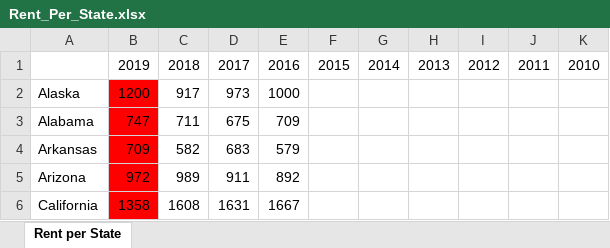
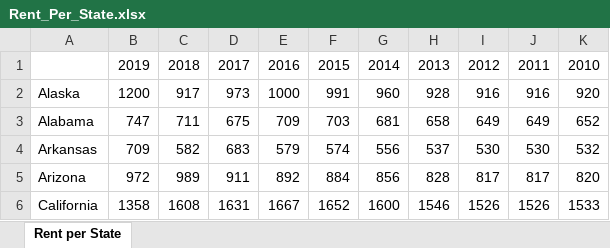
Before and after one commit to jaimebunay/team_3, an Excel workbook: Rent_Per_State.xlsx, sheet Rent per State, drawn as a sheet; only a part is shown; values as stored, in another font and other column widths than the file's, no borders; the diff covers the shown part only; the diff names each change by its address in the sheet, - before the commit and + after, or states it on an @@ line.

Commit message:
Finalizing Rent Per State 10 years, conf income

```diff
--- a/Rent_Per_State.xlsx (sheet Rent per State)
+++ b/Rent_Per_State.xlsx (sheet Rent per State)
-B2:B6 fill: #FF0000
+B2:B6 fill: none
-F2: (empty)
+F2: 991
-G2: (empty)
+G2: 960
-H2: (empty)
+H2: 928
-I2: (empty)
+I2: 916
-J2: (empty)
+J2: 916
-K2: (empty)
+K2: 920
-F3: (empty)
+F3: 703
-G3: (empty)
+G3: 681
-H3: (empty)
+H3: 658
-I3: (empty)
+I3: 649
-J3: (empty)
+J3: 649
-K3: (empty)
+K3: 652
-F4: (empty)
+F4: 574
-G4: (empty)
+G4: 556
-H4: (empty)
+H4: 537
-I4: (empty)
+I4: 530
-J4: (empty)
+J4: 530
-K4: (empty)
+K4: 532
-F5: (empty)
+F5: 884
-G5: (empty)
+G5: 856
-H5: (empty)
+H5: 828
-I5: (empty)
+I5: 817
-J5: (empty)
+J5: 817
-K5: (empty)
+K5: 820
-F6: (empty)
+F6: 1652
-G6: (empty)
+G6: 1600
-H6: (empty)
+H6: 1546
-I6: (empty)
+I6: 1526
-J6: (empty)
+J6: 1526
-K6: (empty)
+K6: 1533
```
Also changed, not shown: 270 edited cells and cell formats elsewhere in this sheet, 1 other file.
